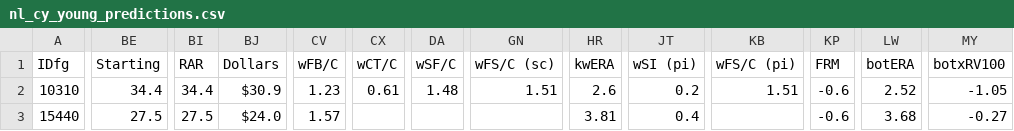
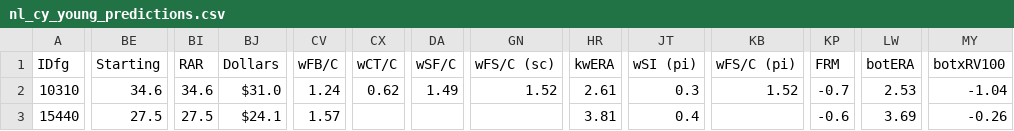
Before and after one commit to jjesse/baseball_stats, a CSV file: docs/nl_cy_young_predictions.csv, drawn as a sheet; only a part is shown, gaps mark what is left out; the diff covers the shown part only; the diff names each change by its address in the sheet, - before the commit and + after, or states it on an @@ line.

```diff
--- a/docs/nl_cy_young_predictions.csv
+++ b/docs/nl_cy_young_predictions.csv
-BE2 (Starting): 34.4
+BE2 (Starting): 34.6
-BI2 (RAR): 34.4
+BI2 (RAR): 34.6
-BJ2 (Dollars): $30.9
+BJ2 (Dollars): $31.0
-CV2 (wFB/C): 1.23
+CV2 (wFB/C): 1.24
-CX2 (wCT/C): 0.61
+CX2 (wCT/C): 0.62
-DA2 (wSF/C): 1.48
+DA2 (wSF/C): 1.49
-GN2 (wFS/C (sc)): 1.51
+GN2 (wFS/C (sc)): 1.52
-HR2 (kwERA): 2.6
+HR2 (kwERA): 2.61
-JT2 (wSI (pi)): 0.2
+JT2 (wSI (pi)): 0.3
-KB2 (wFS/C (pi)): 1.51
+KB2 (wFS/C (pi)): 1.52
-KP2 (FRM): -0.6
+KP2 (FRM): -0.7
-LW2 (botERA): 2.52
+LW2 (botERA): 2.53
-MY2 (botxRV100): -1.05
+MY2 (botxRV100): -1.04
-BJ3 (Dollars): $24.0
+BJ3 (Dollars): $24.1
-LW3 (botERA): 3.68
+LW3 (botERA): 3.69
-MY3 (botxRV100): -0.27
+MY3 (botxRV100): -0.26
```
Also changed, not shown: 146 edited cells elsewhere in this file, docs/al_cy_young_predictions.csv, docs/al_mvp_predictions.csv, 2 other files.
